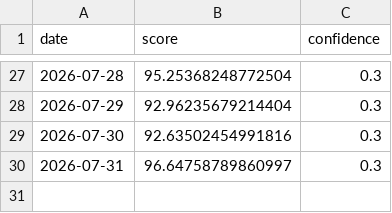
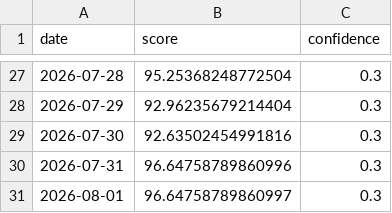
Before and after one commit to daisei0810-sudo/kabu-shihyo, a CSV file: outputs/history/cycle_cowos.csv, drawn as a sheet; only a part is shown, gaps mark what is left out.

```diff
--- a/outputs/history/cycle_cowos.csv
+++ b/outputs/history/cycle_cowos.csv
@@ -29,2 +29,3 @@
 2026-07-30,92.63502454991816,0.3
-2026-07-31,96.64758789860997,0.3
+2026-07-31,96.64758789860996,0.3
+2026-08-01,96.64758789860997,0.3
```
Also changed, not shown: outputs/history/cycle_hbm.csv, outputs/history/cycle_optical.csv, 54 other files.
